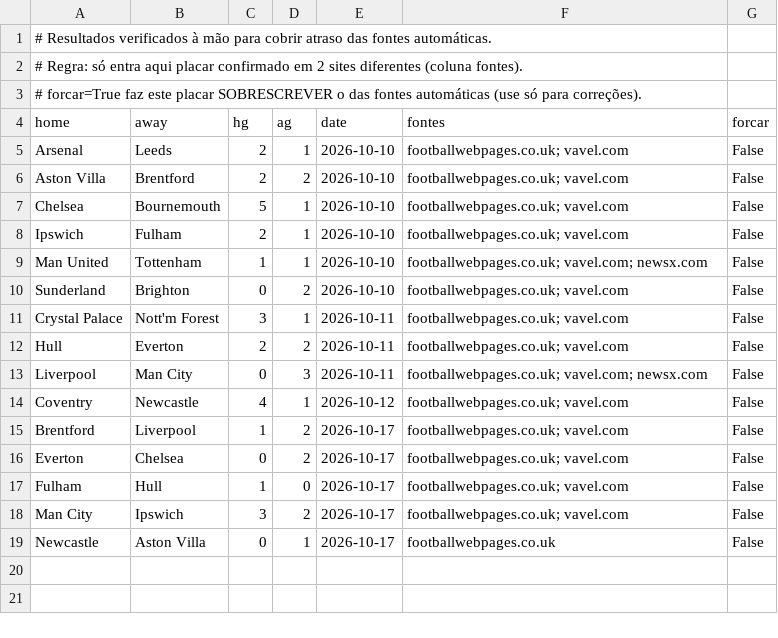
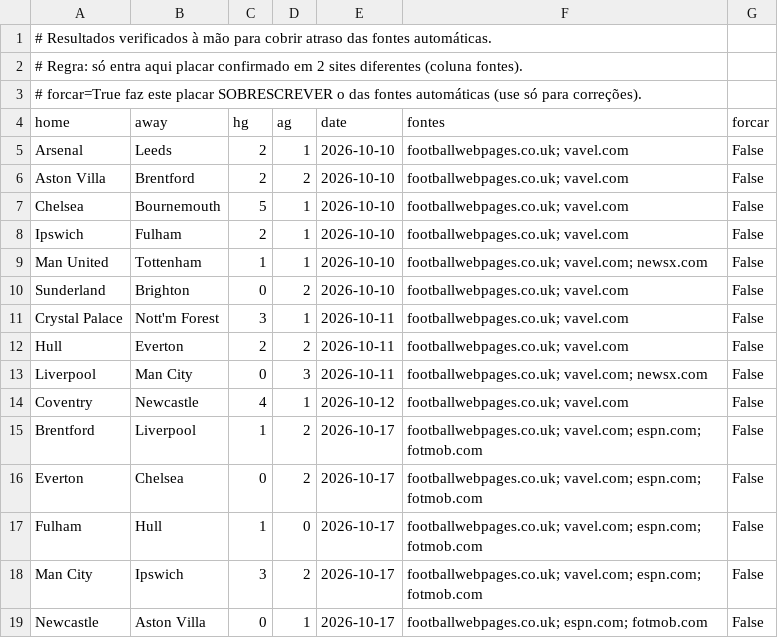
Before and after one commit to sergiosinibaldisales-art/Guess_premier_league_Teams, a CSV file: pl-big6-2627/data/manual/resultados_2026-27.csv, drawn as a sheet.

```diff
--- a/pl-big6-2627/data/manual/resultados_2026-27.csv
+++ b/pl-big6-2627/data/manual/resultados_2026-27.csv
@@ -14,6 +14,6 @@ Liverpool,Man City,0,3,2026-10-11,footballwebpages.co.uk; vavel.com; newsx.com,F
 Coventry,Newcastle,4,1,2026-10-12,footballwebpages.co.uk; vavel.com,False
-Brentford,Liverpool,1,2,2026-10-17,footballwebpages.co.uk; vavel.com,False
-Everton,Chelsea,0,2,2026-10-17,footballwebpages.co.uk; vavel.com,False
-Fulham,Hull,1,0,2026-10-17,footballwebpages.co.uk; vavel.com,False
-Man City,Ipswich,3,2,2026-10-17,footballwebpages.co.uk; vavel.com,False
-Newcastle,Aston Villa,0,1,2026-10-17,footballwebpages.co.uk,False
+Brentford,Liverpool,1,2,2026-10-17,footballwebpages.co.uk; vavel.com; espn.com; fotmob.com,False
+Everton,Chelsea,0,2,2026-10-17,footballwebpages.co.uk; vavel.com; espn.com; fotmob.com,False
+Fulham,Hull,1,0,2026-10-17,footballwebpages.co.uk; vavel.com; espn.com; fotmob.com,False
+Man City,Ipswich,3,2,2026-10-17,footballwebpages.co.uk; vavel.com; espn.com; fotmob.com,False
+Newcastle,Aston Villa,0,1,2026-10-17,footballwebpages.co.uk; espn.com; fotmob.com,False
```
Also changed, not shown: pl-big6-2627/data/processed/forcas.csv, pl-big6-2627/data/processed/simulacao.csv, 6 other files.
